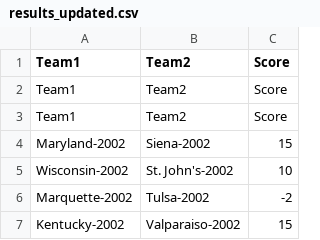
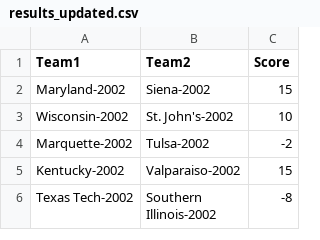
Before and after one commit to pheithoff/MarchMadnessPredictor, a CSV file: results_updated.csv, drawn as a sheet; only a part is shown; the shorter side is filled out with more unchanged rows; removed rows and columns are numbered as before the commit, all else as after; the diff covers the shown part only; the diff names each change by its address in the sheet, - before the commit and + after, or states it on an @@ line.

```diff
--- a/results_updated.csv
+++ b/results_updated.csv
-row 2: Team1 | Team2 | Score
-row 3: Team1 | Team2 | Score
```
Also changed, not shown: 64 added rows elsewhere in this file, 3 other files.
